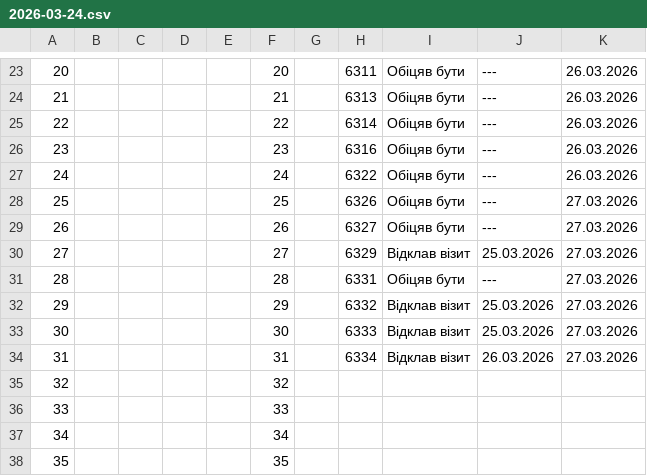
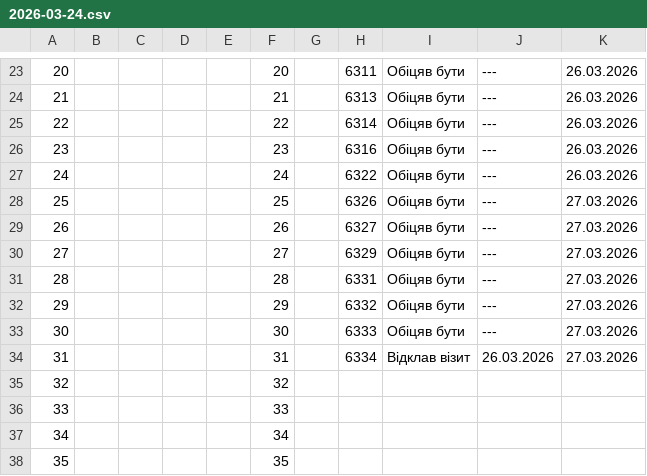
Before and after one commit to zbstof/vlk-zakrevskoho, a CSV file: daily_sheets_cache/2026-03-24.csv, drawn as a sheet; only a part is shown, gaps mark what is left out.

```diff
--- a/daily_sheets_cache/2026-03-24.csv
+++ b/daily_sheets_cache/2026-03-24.csv
@@ -33,6 +33,6 @@
 26,,,,,26,,6327,Обіцяв бути,---,27.03.2026
-27,,,,,27,,6329,Відклав візит,25.03.2026,27.03.2026
+27,,,,,27,,6329,Обіцяв бути,---,27.03.2026
 28,,,,,28,,6331,Обіцяв бути,---,27.03.2026
-29,,,,,29,,6332,Відклав візит,25.03.2026,27.03.2026
-30,,,,,30,,6333,Відклав візит,25.03.2026,27.03.2026
+29,,,,,29,,6332,Обіцяв бути,---,27.03.2026
+30,,,,,30,,6333,Обіцяв бути,---,27.03.2026
 31,,,,,31,,6334,Відклав візит,26.03.2026,27.03.2026
```
Also changed, not shown: daily_sheets_cache/2026-03-26.csv.
